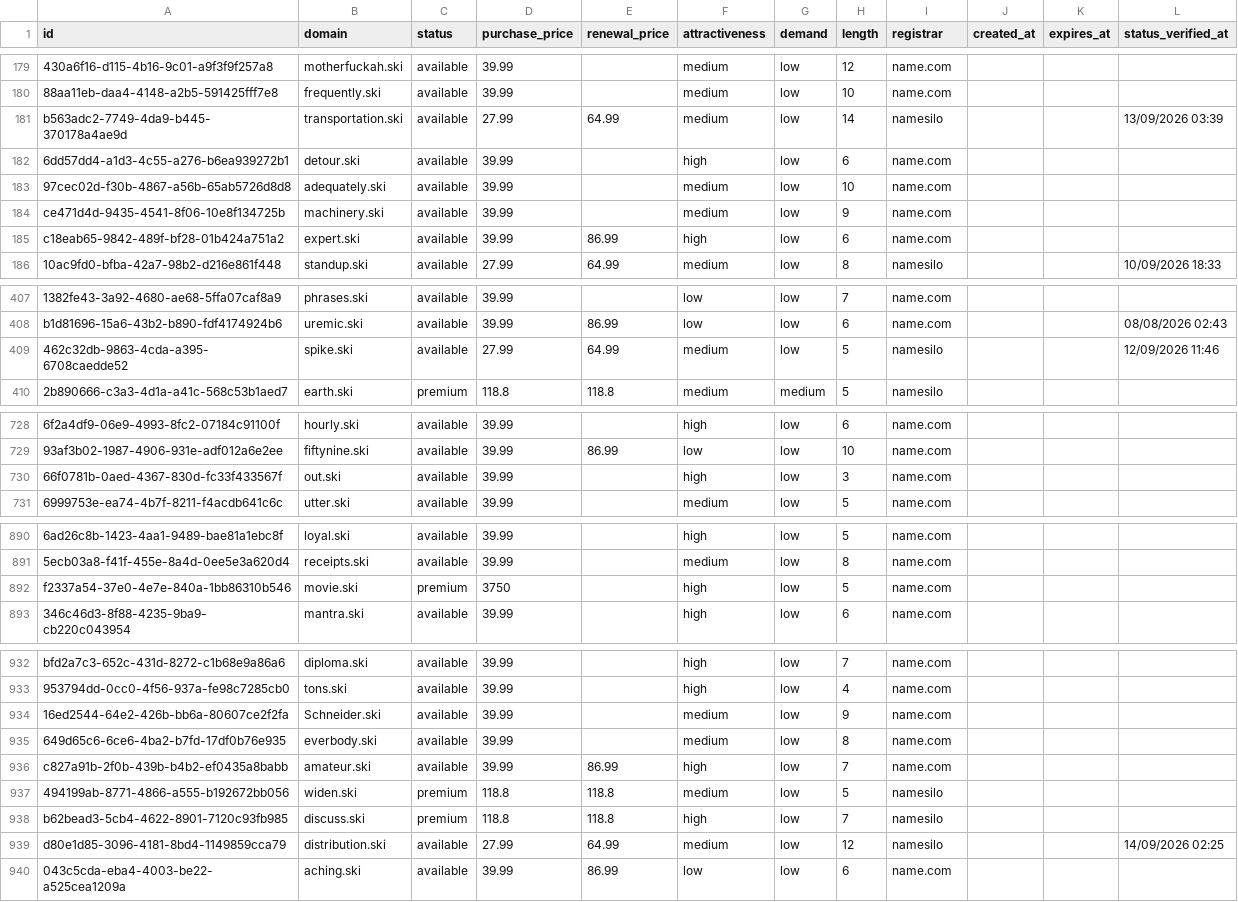
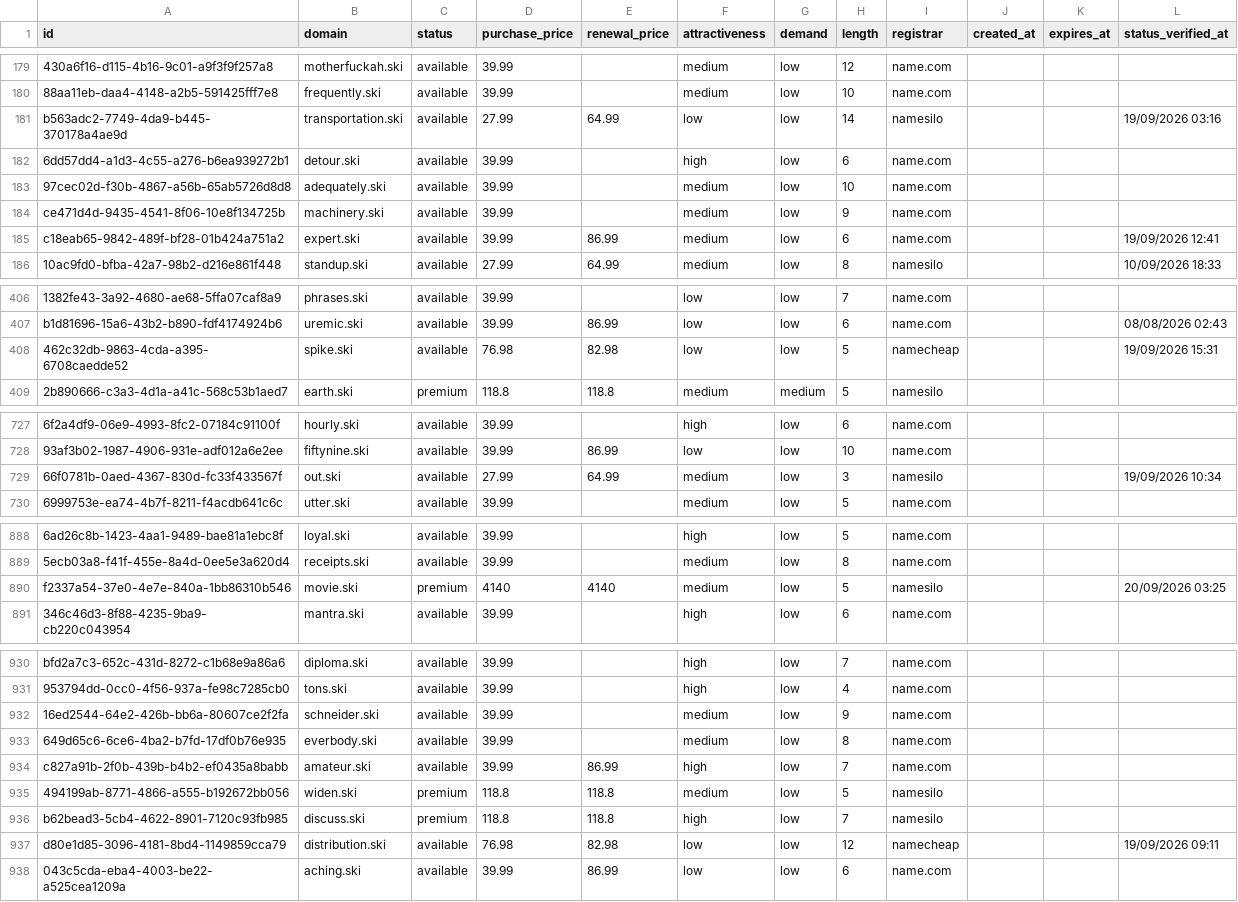
Before and after one commit to UniqueDomains/ski-oneword-domains, a CSV file: ski.csv, drawn as a sheet; only a part is shown, gaps mark what is left out; addresses are those after the commit; the diff covers the shown part only; the diff names each change by its address in the sheet, - before the commit and + after, or states it on an @@ line.

Commit message:
Domains update

```diff
--- a/ski.csv
+++ b/ski.csv
-F181 (attractiveness): medium
+F181 (attractiveness): low
-L181 (status_verified_at): 13/09/2026 03:39
+L181 (status_verified_at): 19/09/2026 03:16
-F185 (attractiveness): high
+F185 (attractiveness): medium
-L185 (status_verified_at): (empty)
+L185 (status_verified_at): 19/09/2026 12:41
-D408 (purchase_price): 27.99
+D408 (purchase_price): 76.98
-E408 (renewal_price): 64.99
+E408 (renewal_price): 82.98
-F408 (attractiveness): medium
+F408 (attractiveness): low
-I408 (registrar): namesilo
+I408 (registrar): namecheap
-L408 (status_verified_at): 12/09/2026 11:46
+L408 (status_verified_at): 19/09/2026 15:31
-D729 (purchase_price): 39.99
+D729 (purchase_price): 27.99
-E729 (renewal_price): (empty)
+E729 (renewal_price): 64.99
-F729 (attractiveness): high
+F729 (attractiveness): medium
-I729 (registrar): name.com
+I729 (registrar): namesilo
-L729 (status_verified_at): (empty)
+L729 (status_verified_at): 19/09/2026 10:34
-D890 (purchase_price): 3750
+D890 (purchase_price): 4140
-E890 (renewal_price): (empty)
+E890 (renewal_price): 4140
-F890 (attractiveness): high
+F890 (attractiveness): medium
-I890 (registrar): name.com
+I890 (registrar): namesilo
-L890 (status_verified_at): (empty)
+L890 (status_verified_at): 20/09/2026 03:25
-B932 (domain): Schneider.ski
+B932 (domain): schneider.ski
-D937 (purchase_price): 27.99
+D937 (purchase_price): 76.98
-E937 (renewal_price): 64.99
+E937 (renewal_price): 82.98
-F937 (attractiveness): medium
+F937 (attractiveness): low
-I937 (registrar): namesilo
+I937 (registrar): namecheap
-L937 (status_verified_at): 14/09/2026 02:25
+L937 (status_verified_at): 19/09/2026 09:11
```
Also changed, not shown: 2 added rows, 2 removed rows and 97 edited cells elsewhere in this file, 4 other files.
